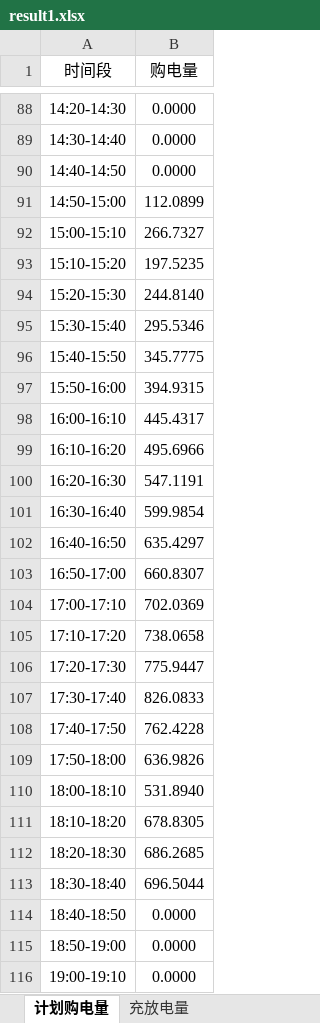
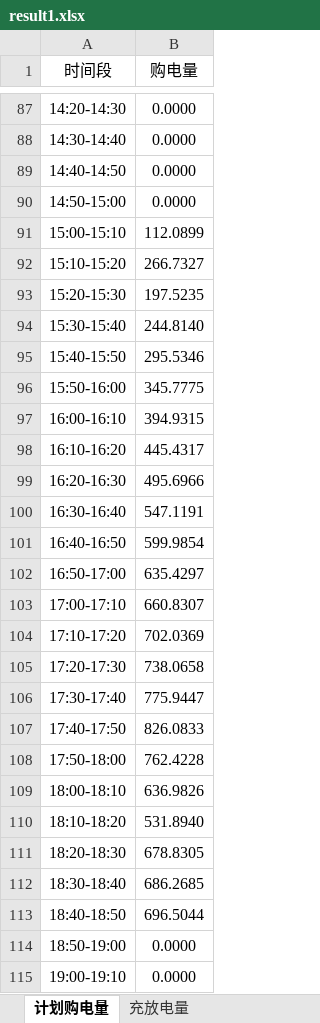
Before and after one commit to WWWwww-HHHhhh/2026_GS, an Excel workbook: All_Code/Q1/Results/Tables/result1.xlsx, sheet 计划购电量, drawn as a sheet; only a part is shown, gaps mark what is left out; values as stored, in another font and other column widths than the file's, no borders; addresses are those after the commit; the diff covers the shown part only; the diff names each change by its address in the sheet, - before the commit and + after, or states it on an @@ line.

```diff
--- a/All_Code/Q1/Results/Tables/result1.xlsx (sheet 计划购电量)
+++ b/All_Code/Q1/Results/Tables/result1.xlsx (sheet 计划购电量)
-B90 (购电量): 112.0899
+B90 (购电量): 0.0000
-B91 (购电量): 266.7327
+B91 (购电量): 112.0899
-B92 (购电量): 197.5235
+B92 (购电量): 266.7327
-B93 (购电量): 244.8140
+B93 (购电量): 197.5235
-B94 (购电量): 295.5346
+B94 (购电量): 244.8140
-B95 (购电量): 345.7775
+B95 (购电量): 295.5346
-B96 (购电量): 394.9315
+B96 (购电量): 345.7775
-B97 (购电量): 445.4317
+B97 (购电量): 394.9315
-B98 (购电量): 495.6966
+B98 (购电量): 445.4317
-B99 (购电量): 547.1191
+B99 (购电量): 495.6966
-B100 (购电量): 599.9854
+B100 (购电量): 547.1191
-B101 (购电量): 635.4297
+B101 (购电量): 599.9854
-B102 (购电量): 660.8307
+B102 (购电量): 635.4297
-B103 (购电量): 702.0369
+B103 (购电量): 660.8307
-B104 (购电量): 738.0658
+B104 (购电量): 702.0369
-B105 (购电量): 775.9447
+B105 (购电量): 738.0658
-B106 (购电量): 826.0833
+B106 (购电量): 775.9447
-B107 (购电量): 762.4228
+B107 (购电量): 826.0833
-B108 (购电量): 636.9826
+B108 (购电量): 762.4228
-B109 (购电量): 531.8940
+B109 (购电量): 636.9826
-B110 (购电量): 678.8305
+B110 (购电量): 531.8940
-B111 (购电量): 686.2685
+B111 (购电量): 678.8305
-B112 (购电量): 696.5044
+B112 (购电量): 686.2685
-B113 (购电量): 0.0000
+B113 (购电量): 696.5044
```
Also changed, not shown: 1 added row, 1 removed row and 67 edited cells elsewhere in this sheet, 25 other files.
